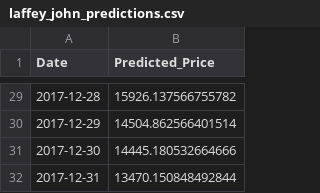
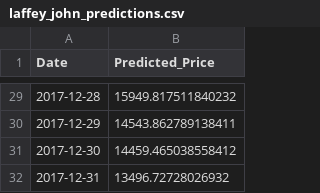
Before and after one commit to laffchem/bitcoin_project_cap5619, a CSV file: output/laffey_john_predictions.csv, drawn as a sheet; only a part is shown, gaps mark what is left out; the diff covers the shown part only.

```diff
--- a/output/laffey_john_predictions.csv
+++ b/output/laffey_john_predictions.csv
@@ -29,4 +29,4 @@ Date,Predicted_Price
-2017-12-28,15926.137566755782
-2017-12-29,14504.862566401514
-2017-12-30,14445.180532664666
-2017-12-31,13470.150848492844
+2017-12-28,15949.817511840232
+2017-12-29,14543.862789138411
+2017-12-30,14459.465038558412
+2017-12-31,13496.72728026932
```
Also changed, not shown: 27 edited cells elsewhere in this file, 2 other files.
